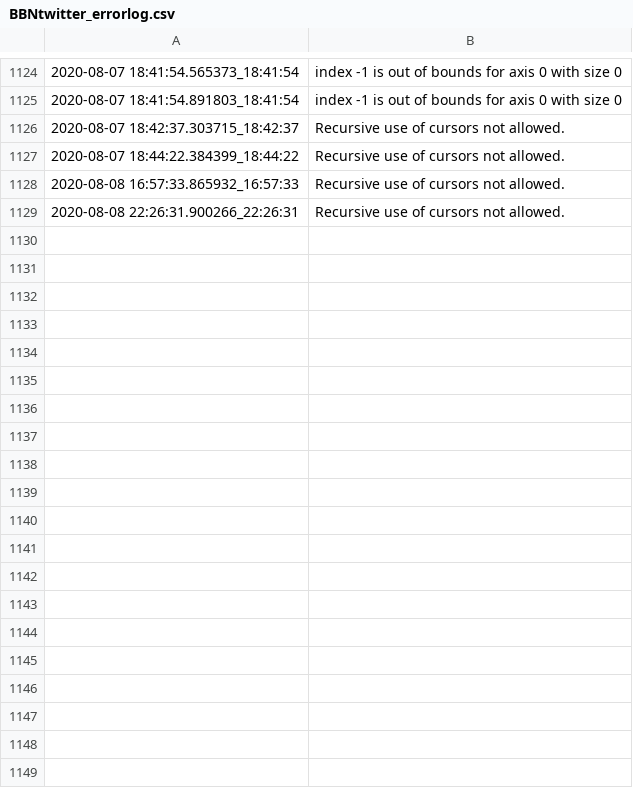
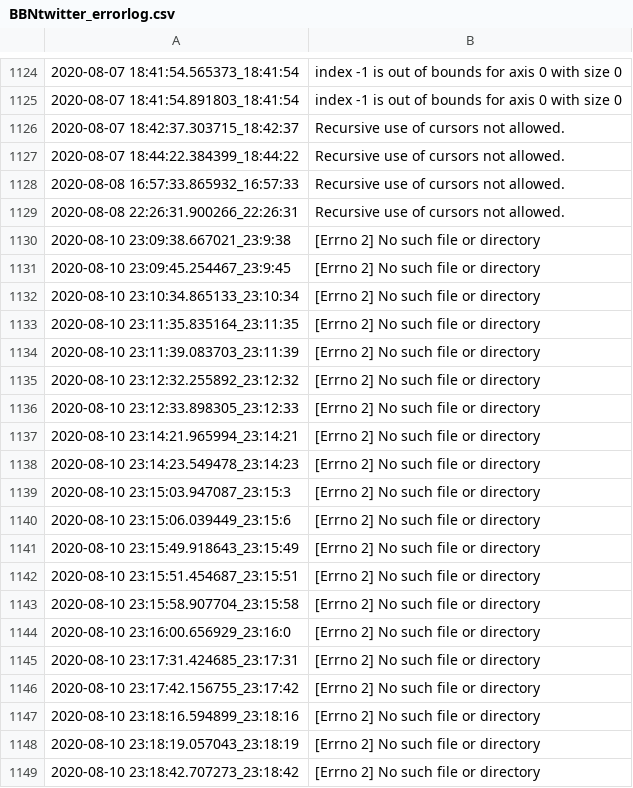
Before and after one commit to iameo/B2N, a CSV file: errorlog/BBNtwitter_errorlog.csv, drawn as a sheet; only a part is shown, gaps mark what is left out; the diff covers the shown part only.

```diff
--- a/errorlog/BBNtwitter_errorlog.csv
+++ b/errorlog/BBNtwitter_errorlog.csv
@@ -1129 +1129,21 @@
 2020-08-08 22:26:31.900266_22:26:31,Recursive use of cursors not allowed.
+2020-08-10 23:09:38.667021_23:9:38,[Errno 2] No such file or directory
+2020-08-10 23:09:45.254467_23:9:45,[Errno 2] No such file or directory
+2020-08-10 23:10:34.865133_23:10:34,[Errno 2] No such file or directory
+2020-08-10 23:11:35.835164_23:11:35,[Errno 2] No such file or directory
+2020-08-10 23:11:39.083703_23:11:39,[Errno 2] No such file or directory
+2020-08-10 23:12:32.255892_23:12:32,[Errno 2] No such file or directory
+2020-08-10 23:12:33.898305_23:12:33,[Errno 2] No such file or directory
+2020-08-10 23:14:21.965994_23:14:21,[Errno 2] No such file or directory
+2020-08-10 23:14:23.549478_23:14:23,[Errno 2] No such file or directory
+2020-08-10 23:15:03.947087_23:15:3,[Errno 2] No such file or directory
+2020-08-10 23:15:06.039449_23:15:6,[Errno 2] No such file or directory
+2020-08-10 23:15:49.918643_23:15:49,[Errno 2] No such file or directory
+2020-08-10 23:15:51.454687_23:15:51,[Errno 2] No such file or directory
+2020-08-10 23:15:58.907704_23:15:58,[Errno 2] No such file or directory
+2020-08-10 23:16:00.656929_23:16:0,[Errno 2] No such file or directory
+2020-08-10 23:17:31.424685_23:17:31,[Errno 2] No such file or directory
+2020-08-10 23:17:42.156755_23:17:42,[Errno 2] No such file or directory
+2020-08-10 23:18:16.594899_23:18:16,[Errno 2] No such file or directory
+2020-08-10 23:18:19.057043_23:18:19,[Errno 2] No such file or directory
+2020-08-10 23:18:42.707273_23:18:42,[Errno 2] No such file or directory
```
Also changed, not shown: 17 added rows elsewhere in this file, 10 other files.
